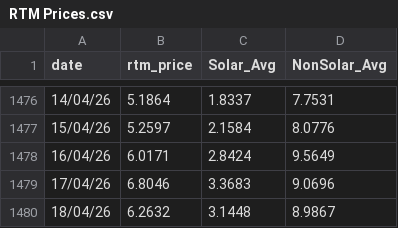
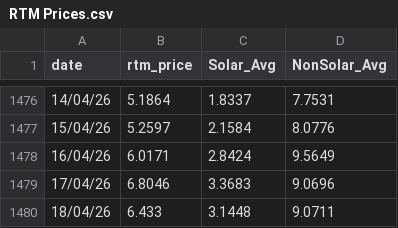
Before and after one commit to siddkanodia-1994/india-generation-dashboard-V22, a CSV file: public/data/RTM Prices.csv, drawn as a sheet; only a part is shown, gaps mark what is left out.

```diff
--- a/public/data/RTM Prices.csv
+++ b/public/data/RTM Prices.csv
@@ -1479,2 +1479,2 @@ date,rtm_price,Solar_Avg,NonSolar_Avg
 17/04/26,6.8046,3.3683,9.0696
-18/04/26,6.2632,3.1448,8.9867
+18/04/26,6.433,3.1448,9.0711
```
